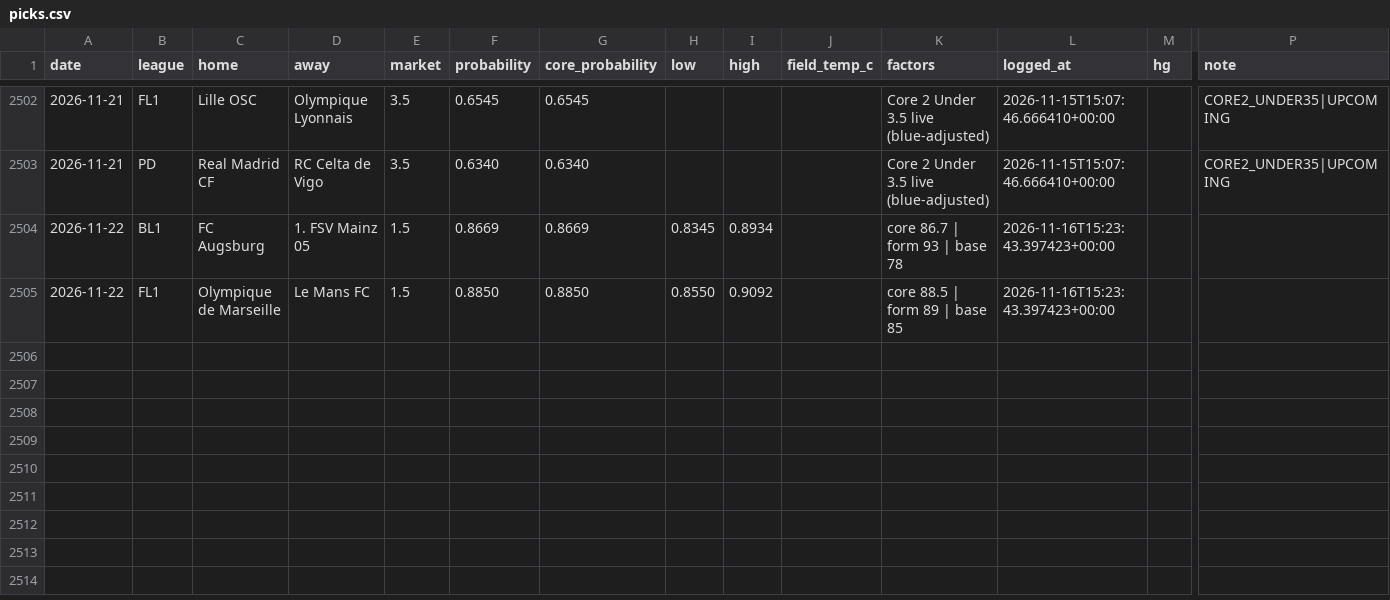
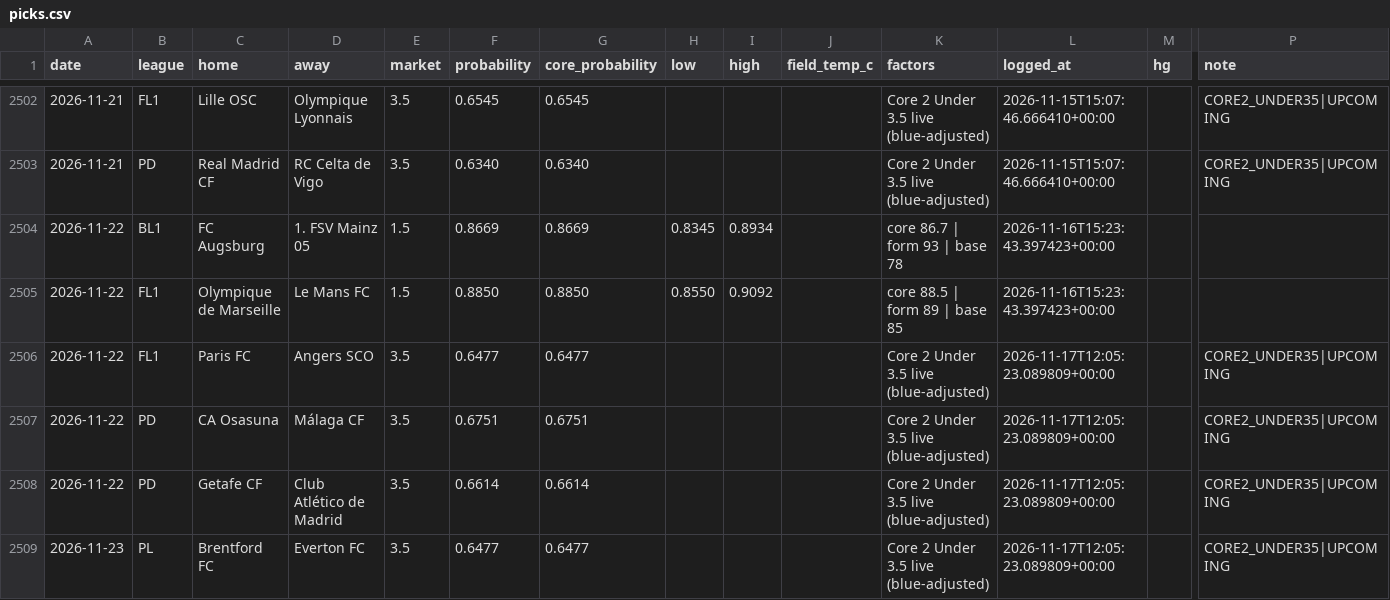
Before and after one commit to AgainBuilds/BARBADOX-MODEL, a CSV file: picks.csv, drawn as a sheet; only a part is shown, gaps mark what is left out; rows hold the shown columns only; the diff names each change by its address in the sheet, - before the commit and + after, or states it on an @@ line.

Commit message:
Barbadox: log 4 Core 2 Under 3.5 pick(s) [skip render]

```diff
--- a/picks.csv
+++ b/picks.csv
+row 2506: 2026-11-22 | FL1 | Paris FC | Angers SCO | 3.5 | 0.6477 | 0.6477 |  |  |  | Core 2 Under 3.5 live (blue-adjusted) | 2026-11-17T12:05:23.089809+00:00 |  | CORE2_UNDER35|UPCOMING
+row 2507: 2026-11-22 | PD | CA Osasuna | Málaga CF | 3.5 | 0.6751 | 0.6751 |  |  |  | Core 2 Under 3.5 live (blue-adjusted) | 2026-11-17T12:05:23.089809+00:00 |  | CORE2_UNDER35|UPCOMING
+row 2508: 2026-11-22 | PD | Getafe CF | Club Atlético de Madrid | 3.5 | 0.6614 | 0.6614 |  |  |  | Core 2 Under 3.5 live (blue-adjusted) | 2026-11-17T12:05:23.089809+00:00 |  | CORE2_UNDER35|UPCOMING
+row 2509: 2026-11-23 | PL | Brentford FC | Everton FC | 3.5 | 0.6477 | 0.6477 |  |  |  | Core 2 Under 3.5 live (blue-adjusted) | 2026-11-17T12:05:23.089809+00:00 |  | CORE2_UNDER35|UPCOMING
```
